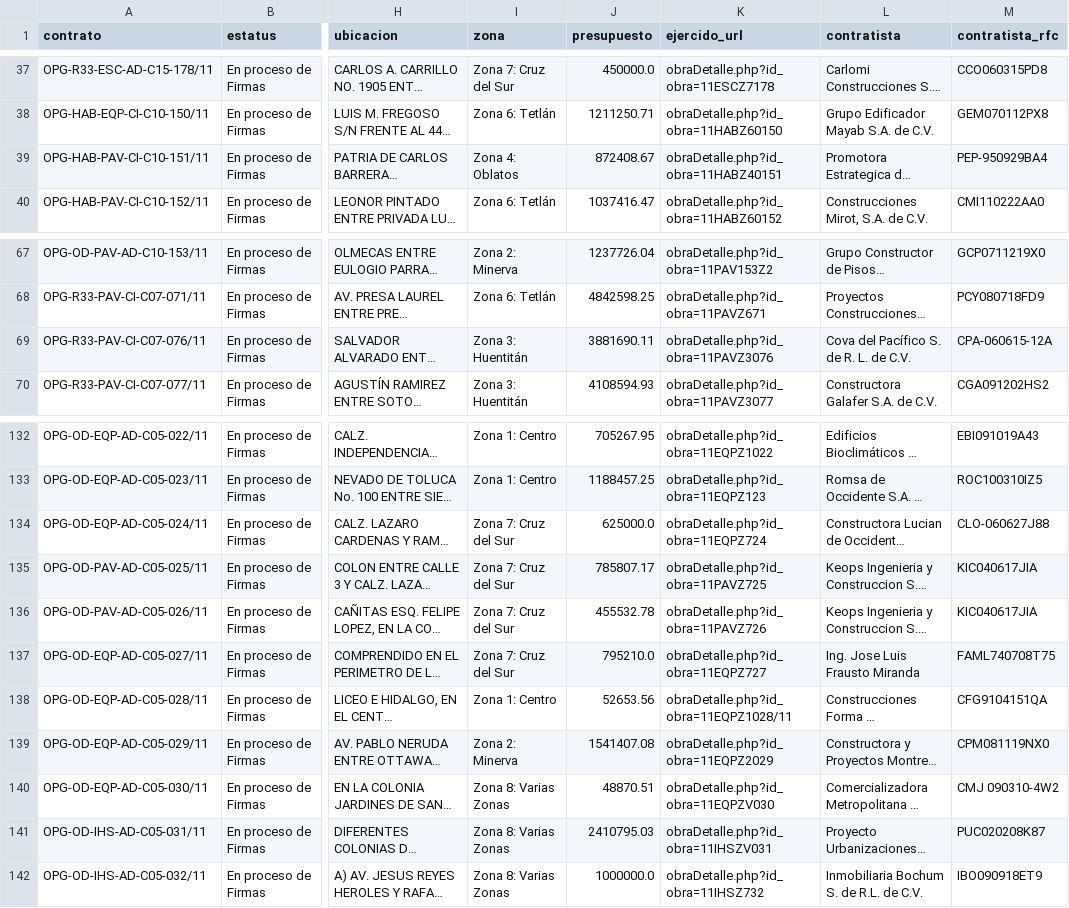
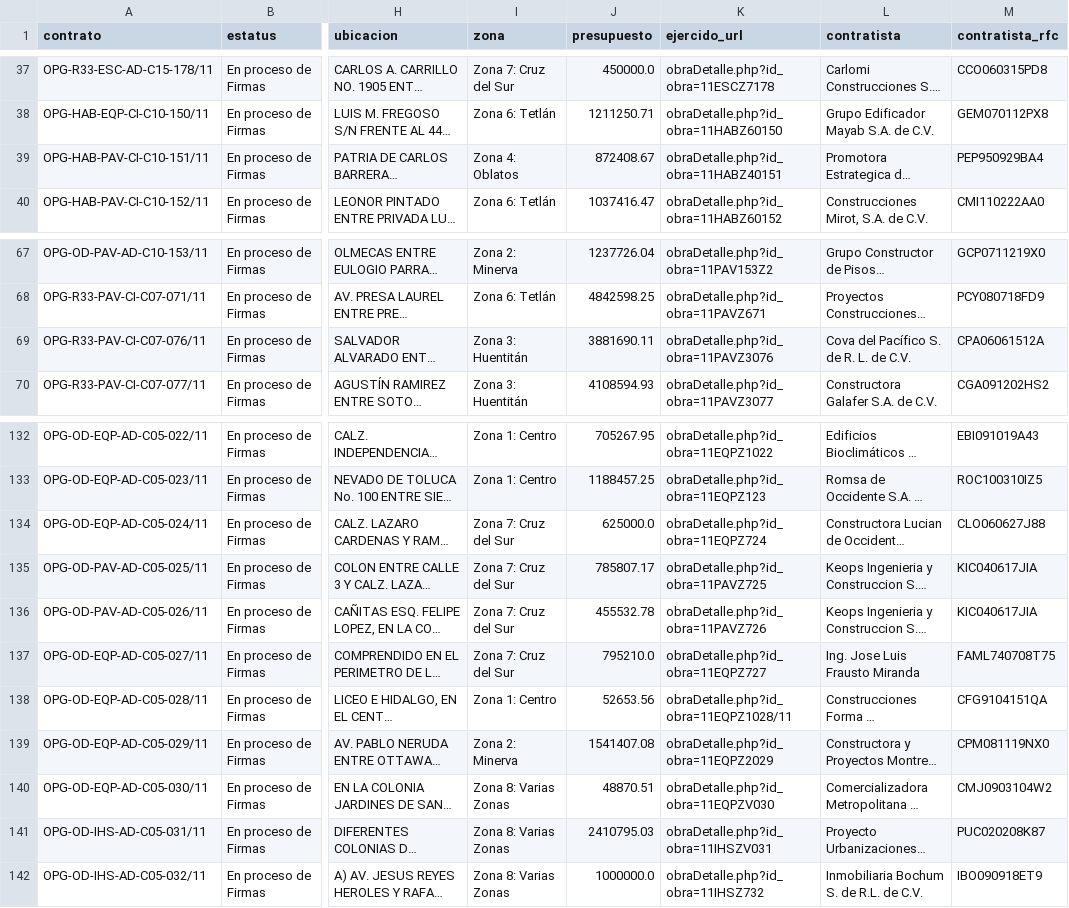
Before and after one commit to regenhans/obrasgdl, a CSV file: csv/year2011.csv, drawn as a sheet; only a part is shown, gaps mark what is left out; long unchanged cells end in …; the diff names each change by its address in the sheet, - before the commit and + after, or states it on an @@ line.

```diff
--- a/csv/year2011.csv
+++ b/csv/year2011.csv
-M39 (contratista_rfc): PEP-950929BA4
+M39 (contratista_rfc): PEP950929BA4
-M69 (contratista_rfc): CPA-060615-12A
+M69 (contratista_rfc): CPA06061512A
-M134 (contratista_rfc): CLO-060627J88
+M134 (contratista_rfc): CLO060627J88
-M140 (contratista_rfc): CMJ 090310-4W2
+M140 (contratista_rfc): CMJ0903104W2
```
Also changed, not shown: csv/year2008.csv, csv/year2009.csv, 8 other files.
